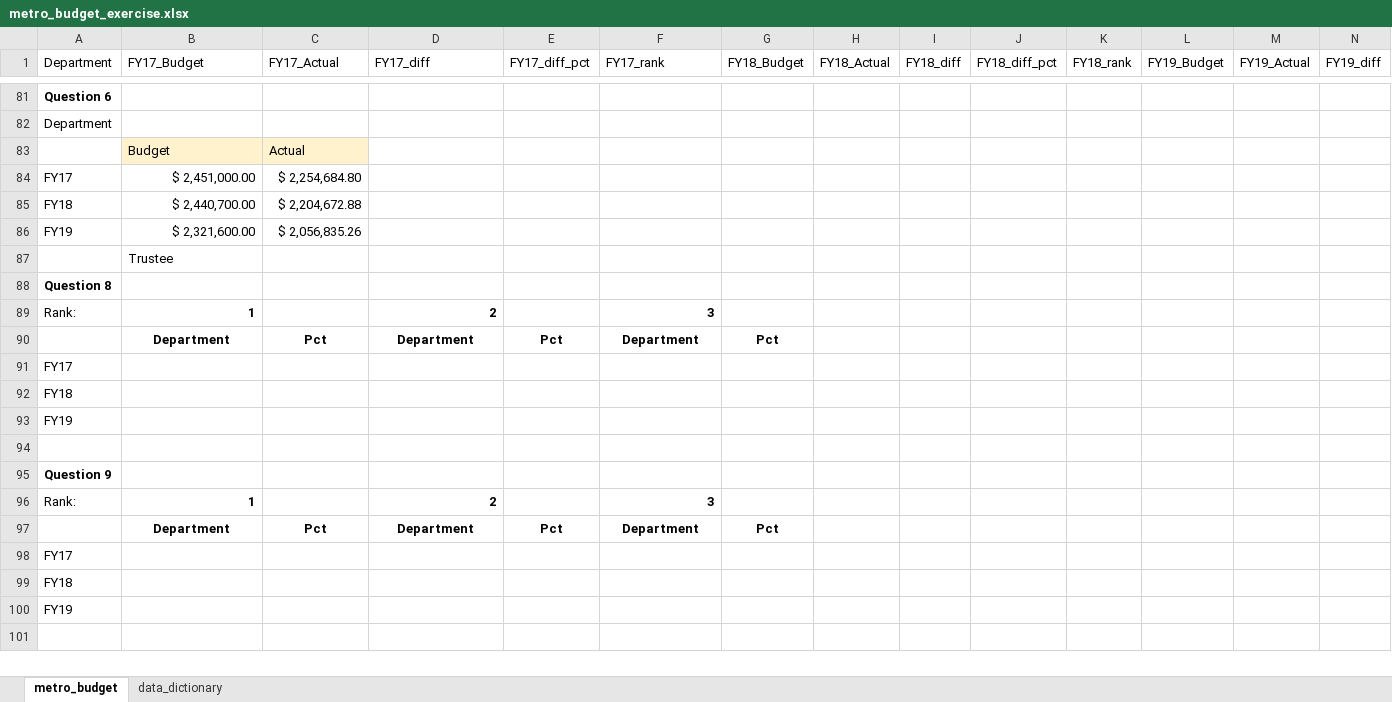
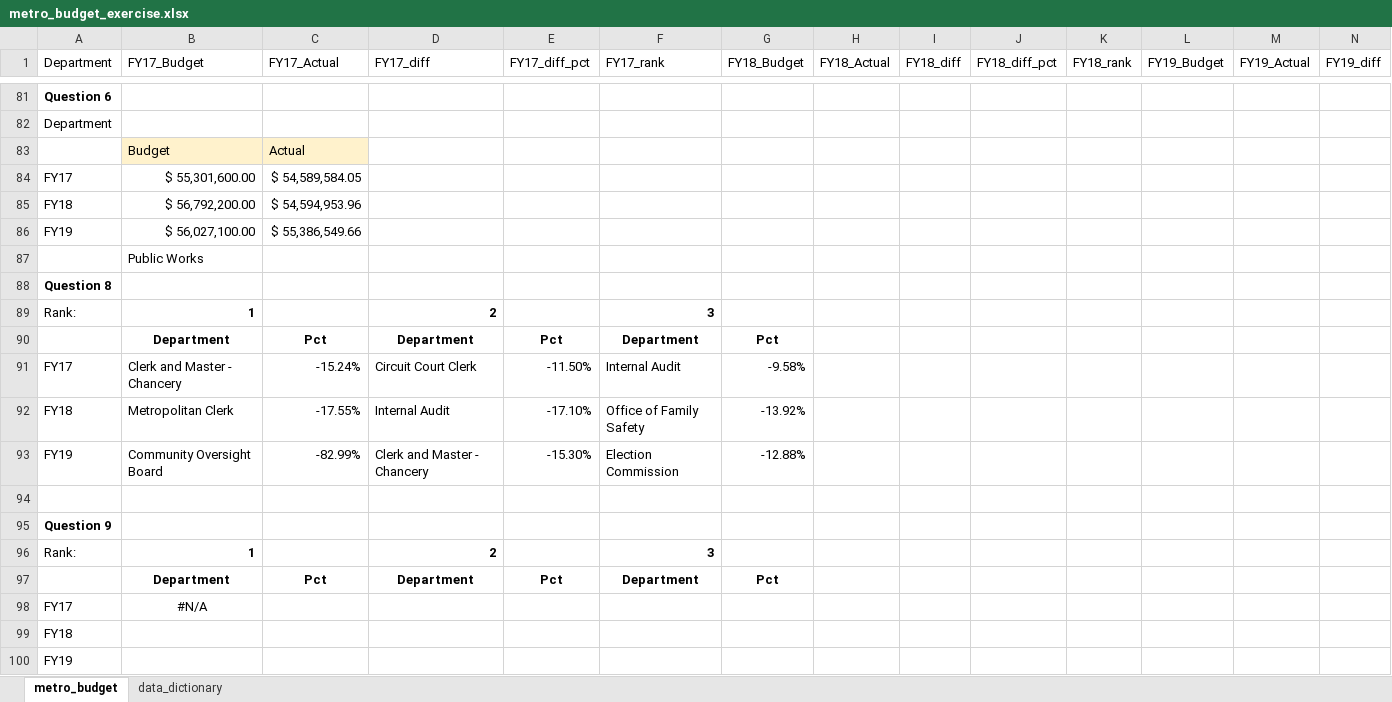
Before and after one commit to NSS-Data-Analytics-Cohort-8/budget_lookups-gattstacks, an Excel workbook: metro_budget_exercise.xlsx, sheet metro_budget, drawn as a sheet; only a part is shown, gaps mark what is left out; values as stored, in another font and other column widths than the file's, no borders; charts and pictures not drawn; removed rows and columns are numbered as before the commit, all else as after; rows hold the shown columns only; the diff names each change by its address in the sheet, - before the commit and + after, or states it on an @@ line.

Commit message:
push 3:43pm 1-26-23

```diff
--- a/metro_budget_exercise.xlsx (sheet metro_budget)
+++ b/metro_budget_exercise.xlsx (sheet metro_budget)
-B84 (FY17_Budget): $ 2,451,000.00
+B84 (FY17_Budget): $ 55,301,600.00
-C84 (FY17_Actual): $ 2,254,684.80
+C84 (FY17_Actual): $ 54,589,584.05
-B85 (FY17_Budget): $ 2,440,700.00
+B85 (FY17_Budget): $ 56,792,200.00
-C85 (FY17_Actual): $ 2,204,672.88
+C85 (FY17_Actual): $ 54,594,953.96
-B86 (FY17_Budget): $ 2,321,600.00
+B86 (FY17_Budget): $ 56,027,100.00
-C86 (FY17_Actual): $ 2,056,835.26
+C86 (FY17_Actual): $ 55,386,549.66
-B87 (FY17_Budget): Trustee
+B87 (FY17_Budget): Public Works
-row 91: FY17
-row 92: FY18
-row 93: FY19
+row 91: FY17 | Clerk and Master - Chancery | -15.24% | Circuit Court Clerk | -11.50% | Internal Audit | -9.58%
+row 92: FY18 | Metropolitan Clerk | -17.55% | Internal Audit | -17.10% | Office of Family Safety | -13.92%
+row 93: FY19 | Community Oversight Board | -82.99% | Clerk and Master - Chancery | -15.30% | Election Commission | -12.88%
-B98 (FY17_Budget): (empty)
+B98 (FY17_Budget): #N/A
```
Also changed, not shown: charts or pictures.
